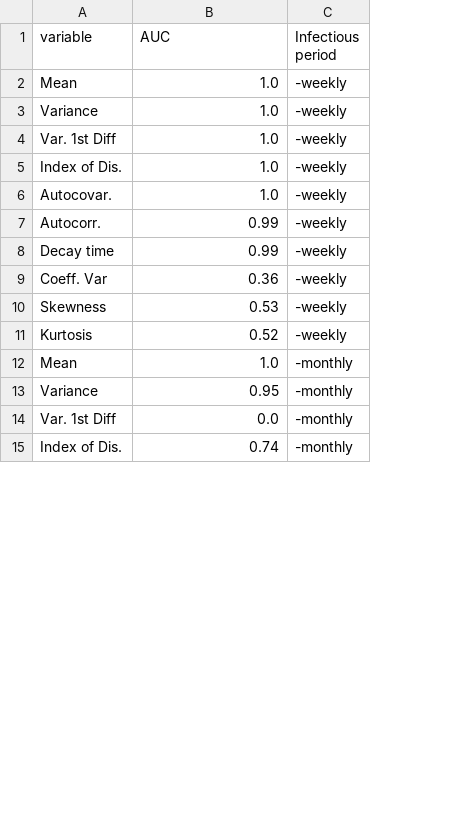
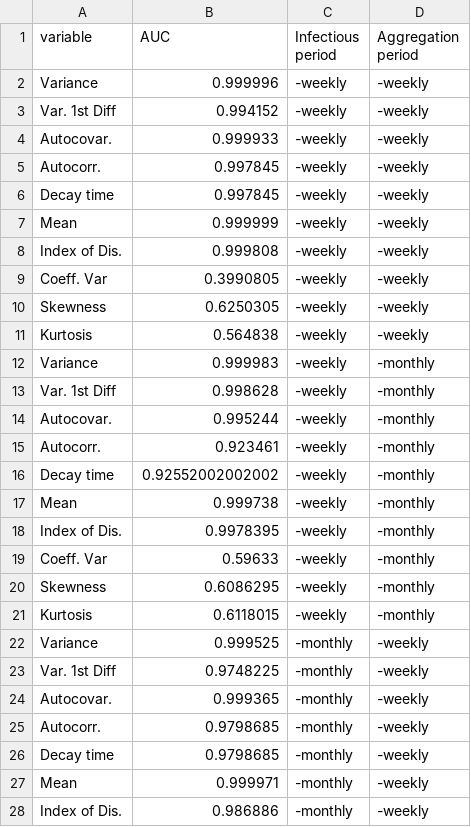
Before and after one commit to project-aero/reporting-process, a CSV file: tobyfigs/prevalence_auc.csv, drawn as a sheet; only a part is shown; removed rows and columns are numbered as before the commit, all else as after; the diff covers the shown part only; the diff names each change by its address in the sheet, - before the commit and + after, or states it on an @@ line.

Commit message:
Updates to figures and prevalence AUC calculation

```diff
--- a/tobyfigs/prevalence_auc.csv
+++ b/tobyfigs/prevalence_auc.csv
+column D (Aggregation period), rows 2-3: -weekly | -weekly; row 8: -weekly; rows 14-16: all -monthly; rows 19-23: -monthly | -monthly | -monthly | -weekly | -weekly; row 28: -weekly
-row 2: Mean | 1.0 | -weekly
-B2 (AUC): 1.0
+B2 (AUC): 0.999996
-B3 (AUC): 1.0
+B3 (AUC): 0.994152
+row 4: Autocovar. | 0.999933 | -weekly | -weekly
+row 5: Autocorr. | 0.997845 | -weekly | -weekly
+row 6: Decay time | 0.997845 | -weekly | -weekly
+row 7: Mean | 0.999999 | -weekly | -weekly
-B8 (AUC): 1.0
+B8 (AUC): 0.999808
+row 9: Coeff. Var | 0.3990805 | -weekly | -weekly
+row 10: Skewness | 0.6250305 | -weekly | -weekly
+row 11: Kurtosis | 0.564838 | -weekly | -weekly
+row 12: Variance | 0.999983 | -weekly | -monthly
+row 13: Var. 1st Diff | 0.998628 | -weekly | -monthly
-B14 (AUC): 1.0
+B14 (AUC): 0.995244
-B15 (AUC): 0.99
+B15 (AUC): 0.923461
-B16 (AUC): 0.99
+B16 (AUC): 0.92552002002002
+row 17: Mean | 0.999738 | -weekly | -monthly
+row 18: Index of Dis. | 0.9978395 | -weekly | -monthly
-B19 (AUC): 0.36
+B19 (AUC): 0.59633
-B20 (AUC): 0.53
+B20 (AUC): 0.6086295
-B21 (AUC): 0.52
+B21 (AUC): 0.6118015
-row 12: Mean | 1.0 | -monthly
-B22 (AUC): 0.95
+B22 (AUC): 0.999525
-B23 (AUC): 0.0
+B23 (AUC): 0.9748225
+row 24: Autocovar. | 0.999365 | -monthly | -weekly
+row 25: Autocorr. | 0.9798685 | -monthly | -weekly
+row 26: Decay time | 0.9798685 | -monthly | -weekly
+row 27: Mean | 0.999971 | -monthly | -weekly
-B28 (AUC): 0.74
+B28 (AUC): 0.986886
```
Also changed, not shown: 7 added rows and 6 edited cells elsewhere in this file, 3 other files.
